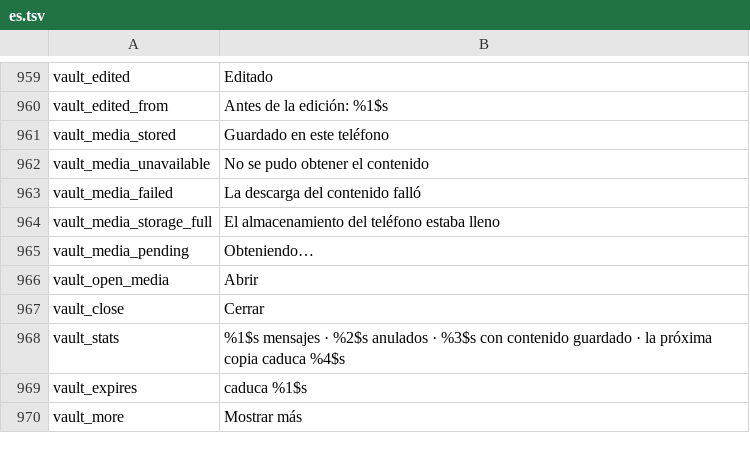
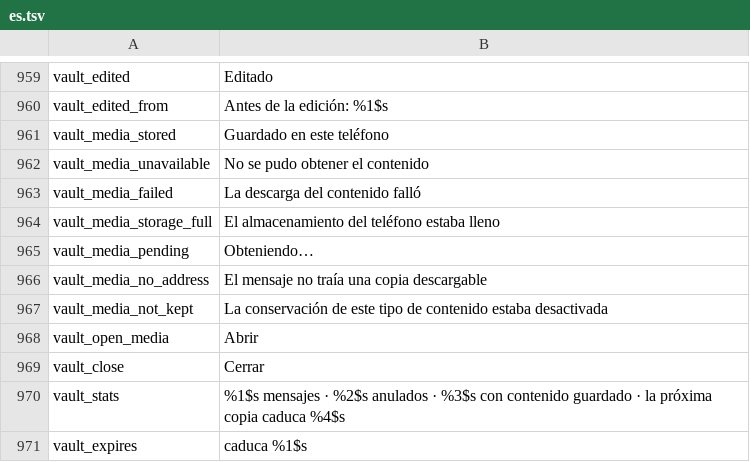
Before and after one commit to NMT-2k10/HushMessenger, a TSV file: extensions/messenger/src/main/l10n/es.tsv, drawn as a sheet; only a part is shown, gaps mark what is left out; the shorter side is filled out with more unchanged rows; the diff names each change by its address in the sheet, - before the commit and + after, or states it on an @@ line.

```diff
--- a/extensions/messenger/src/main/l10n/es.tsv
+++ b/extensions/messenger/src/main/l10n/es.tsv
+row 966: vault_media_no_address | El mensaje no traía una copia descargable
+row 967: vault_media_not_kept | La conservación de este tipo de contenido estaba desactivada
```
Also changed, not shown: extensions/messenger/src/main/l10n/th.tsv, extensions/messenger/src/main/l10n/tr.tsv, 2 other files.
